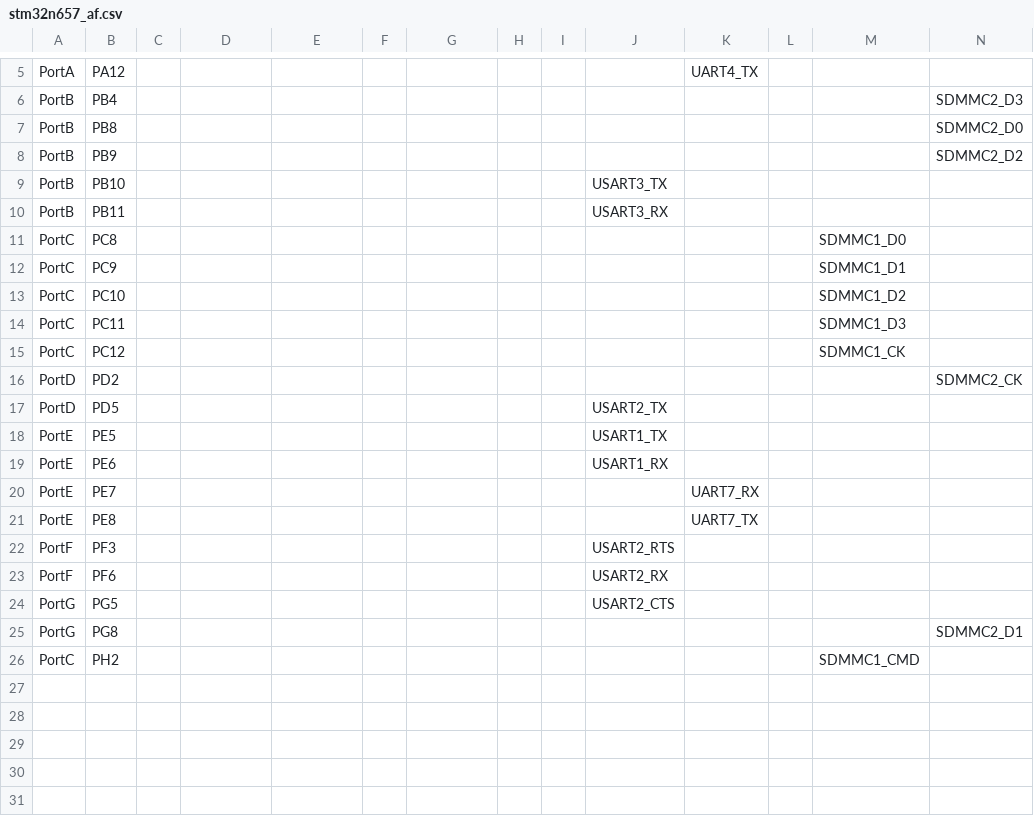
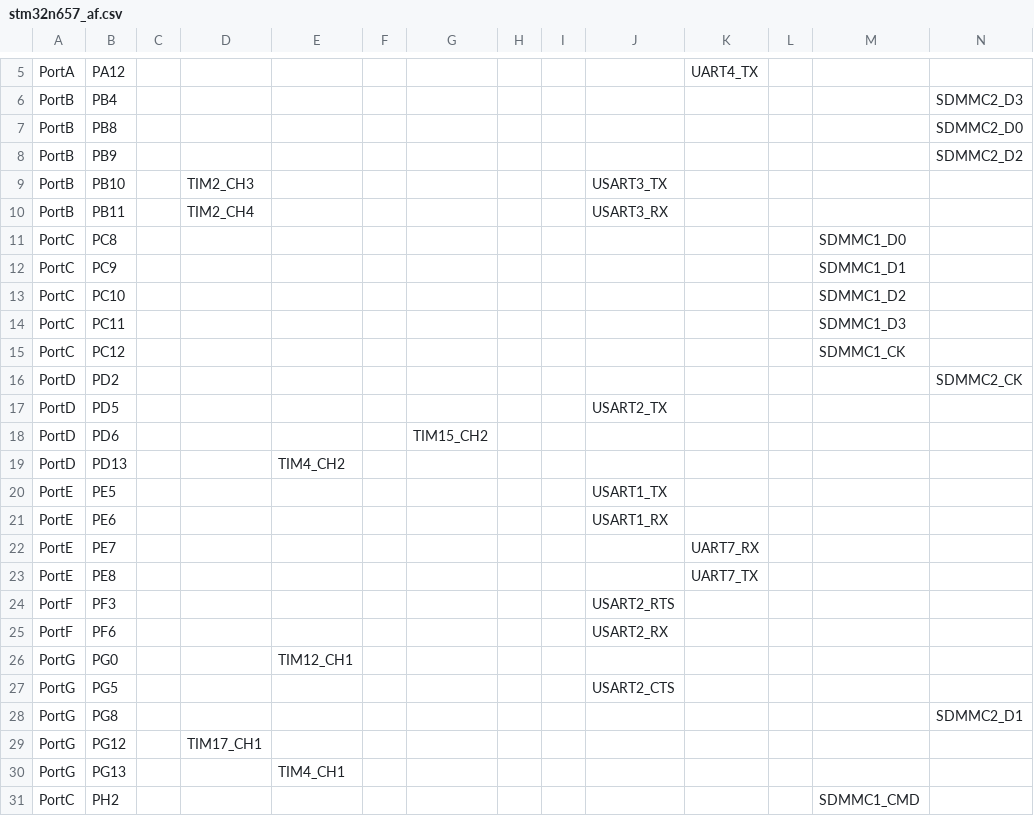
Before and after one commit to CCH-0319/micropython, a CSV file: ports/stm32/boards/stm32n657_af.csv, drawn as a sheet; only a part is shown, gaps mark what is left out; rows hold the shown columns only; the diff names each change by its address in the sheet, - before the commit and + after, or states it on an @@ line.

Commit message:
stm32/boards: Add TIMx_CHy to 7 N6 pins.
Signed-off-by: Damien George <damien@micropython.org>

```diff
--- a/ports/stm32/boards/stm32n657_af.csv
+++ b/ports/stm32/boards/stm32n657_af.csv
-D9: (empty)
+D9: TIM2_CH3
-D10: (empty)
+D10: TIM2_CH4
+row 18: PortD | PD6 |  |  |  |  | TIM15_CH2
+row 19: PortD | PD13 |  |  | TIM4_CH2
+row 26: PortG | PG0 |  |  | TIM12_CH1
+row 29: PortG | PG12 |  | TIM17_CH1
+row 30: PortG | PG13 |  |  | TIM4_CH1
```
